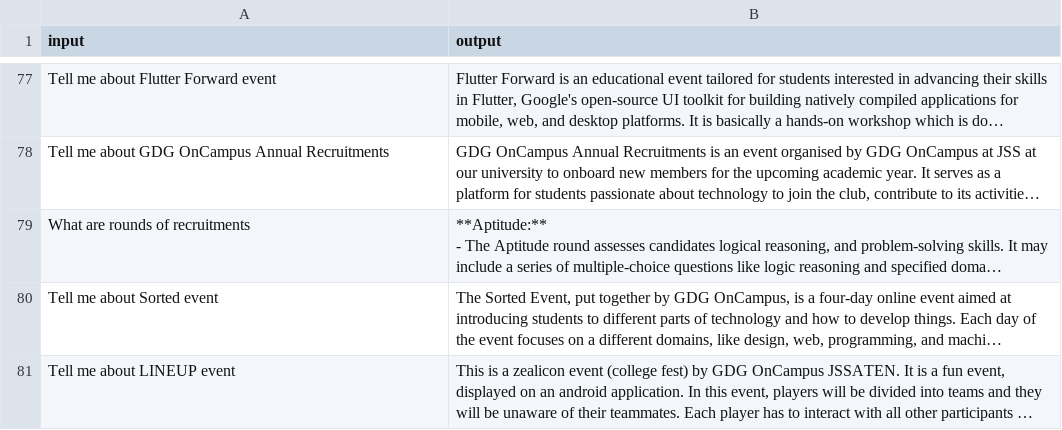
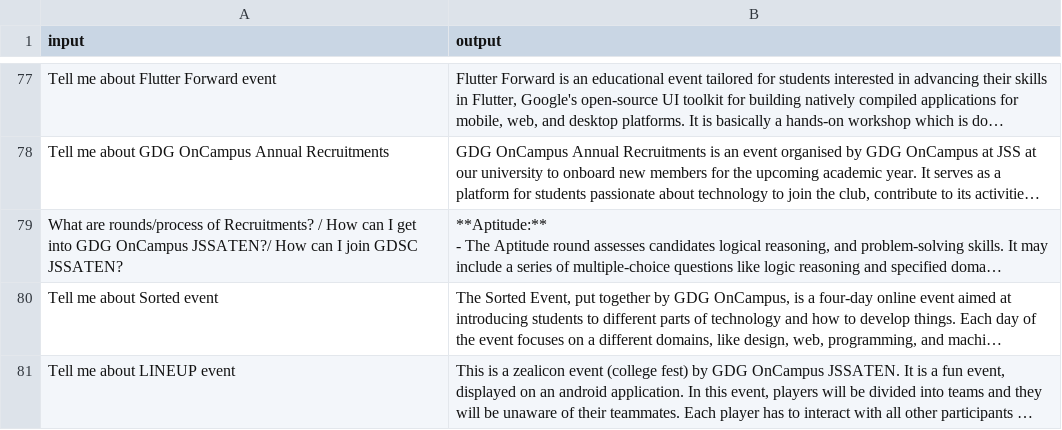
Before and after one commit to Stoic-Angel/GDSC_Zephyr, a CSV file: final.csv, drawn as a sheet; only a part is shown, gaps mark what is left out; long unchanged cells end in …; the diff covers the shown part only; the diff names each change by its address in the sheet, - before the commit and + after, or states it on an @@ line.

```diff
--- a/final.csv
+++ b/final.csv
-A79 (input): What are rounds of recruitments
+A79 (input): What are rounds/process of Recruitments? / How can I get into GDG OnCampus JSSATEN?/ How can I join GDSC JSSATEN?
```
Also changed, not shown: 2 added rows, 2 removed rows and 10 edited cells elsewhere in this file, 6 other files.
